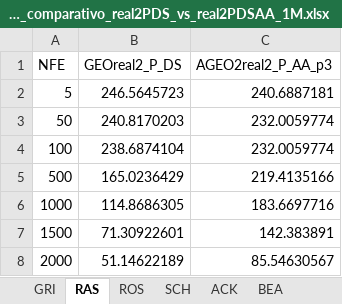
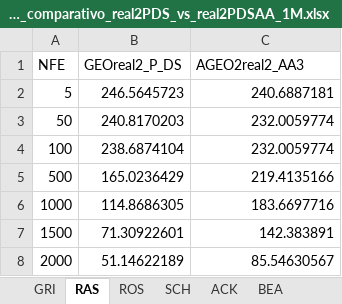
Before and after one commit to leobeckerdaluz/GEO_OptimizationAlgorithms, an Excel workbook: Execucoes Gerais/novo_final_comparativo_real2PDS_vs_real2PDSAA_1M.xlsx, sheet RAS, drawn as a sheet; only a part is shown; values as stored, in another font and other column widths than the file's, no borders; charts and pictures not drawn; the diff names each change by its address in the sheet, - before the commit and + after, or states it on an @@ line.

```diff
--- a/Execucoes Gerais/novo_final_comparativo_real2PDS_vs_real2PDSAA_1M.xlsx (sheet RAS)
+++ b/Execucoes Gerais/novo_final_comparativo_real2PDS_vs_real2PDSAA_1M.xlsx (sheet RAS)
-C1: AGEO2real2_P_AA_p3
+C1: AGEO2real2_AA3
```
Also changed, not shown: sheet SCH, sheet ACK, sheet ROS, sheet GRI, sheet BEA, other sheet tabs, charts or pictures, Execucoes Gerais/novo_final_GraficoFinal_Artigo.xlsx, 10 other files.
